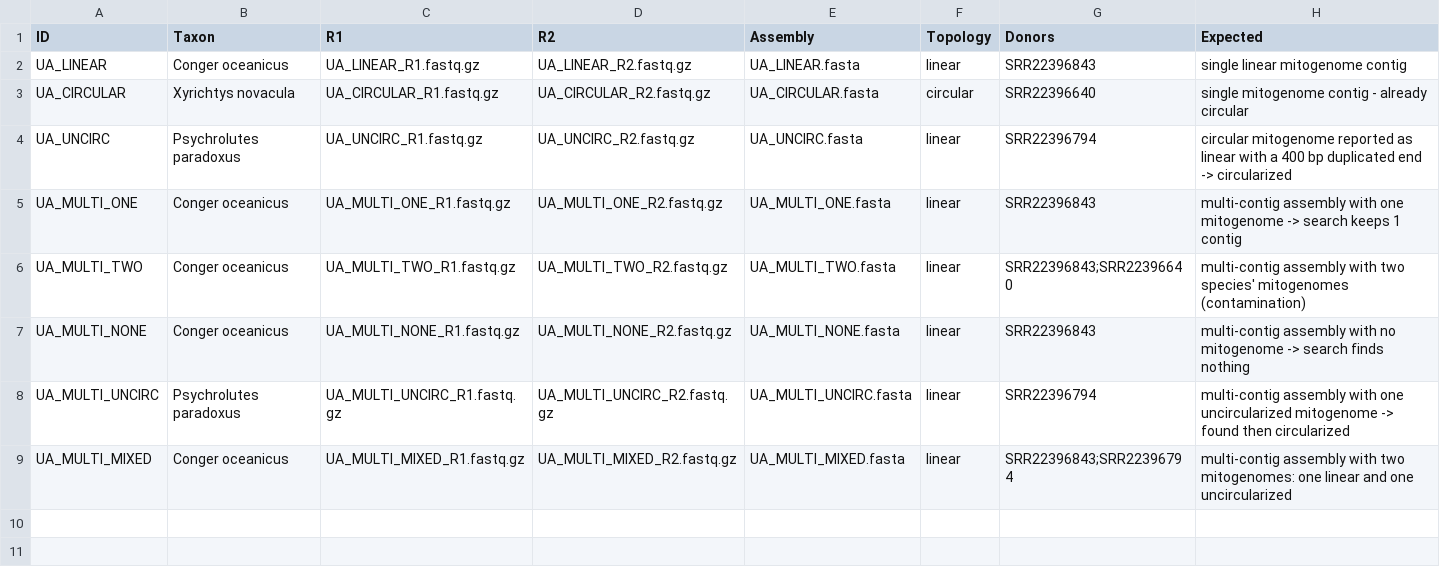
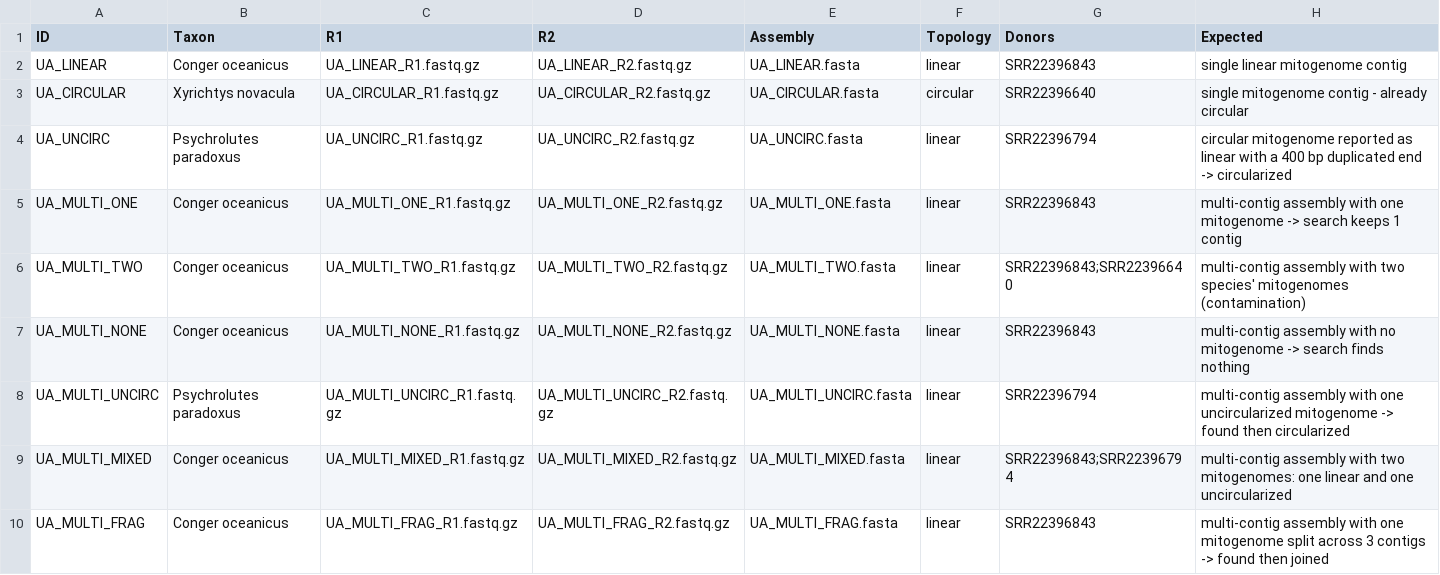
Before and after one commit to Smithsonian/MitoPilot, a CSV file: inst/test_data/mapping_test_userAsmb.csv, drawn as a sheet.

Commit message:
test: add UA_MULTI_FRAG sample with a mitogenome in three contigs

```diff
--- a/inst/test_data/mapping_test_userAsmb.csv
+++ b/inst/test_data/mapping_test_userAsmb.csv
@@ -9 +9,2 @@ UA_MULTI_UNCIRC,Psychrolutes paradoxus,UA_MULTI_UNCIRC_R1.fastq.gz,UA_MULTI_UNCI
 UA_MULTI_MIXED,Conger oceanicus,UA_MULTI_MIXED_R1.fastq.gz,UA_MULTI_MIXED_R2.fastq.gz,UA_MULTI_MIXED.fasta,linear,SRR22396843;SRR22396794,multi-contig assembly with two mitogenomes: one linear and one uncircularized
+UA_MULTI_FRAG,Conger oceanicus,UA_MULTI_FRAG_R1.fastq.gz,UA_MULTI_FRAG_R2.fastq.gz,UA_MULTI_FRAG.fasta,linear,SRR22396843,multi-contig assembly with one mitogenome split across 3 contigs -> found then joined
```
Also changed, not shown: 4 other files.
